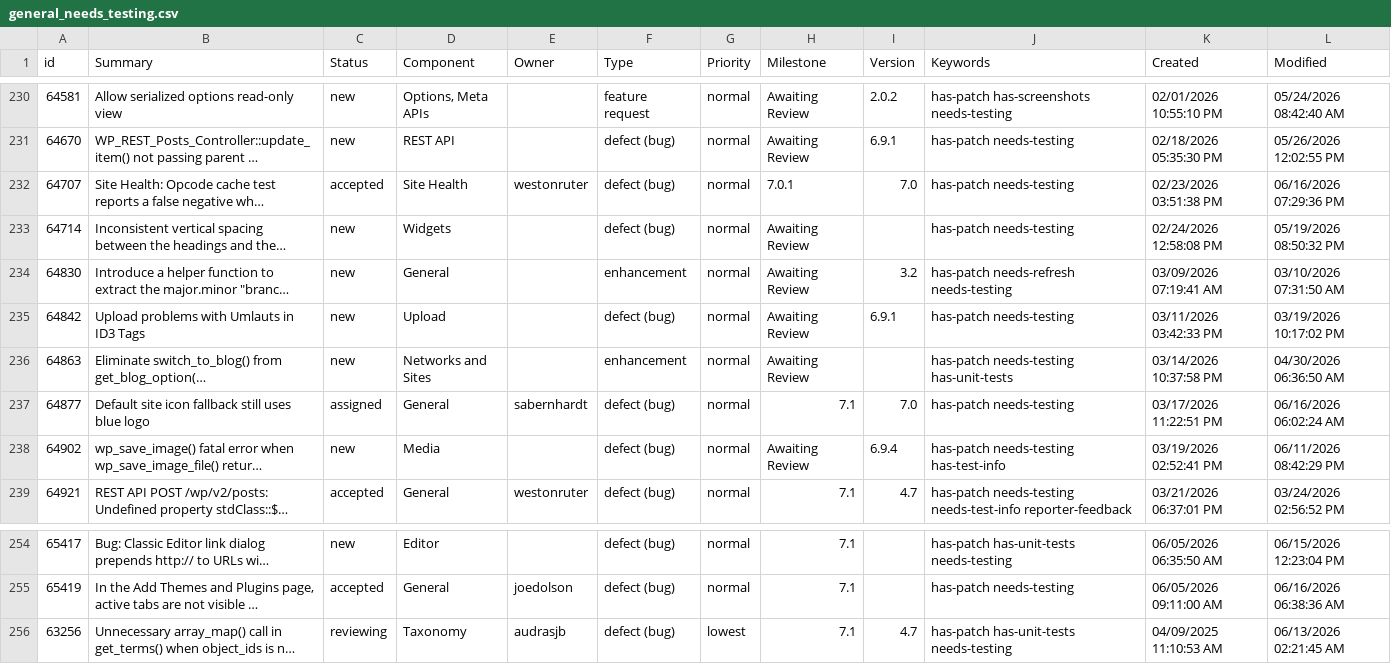
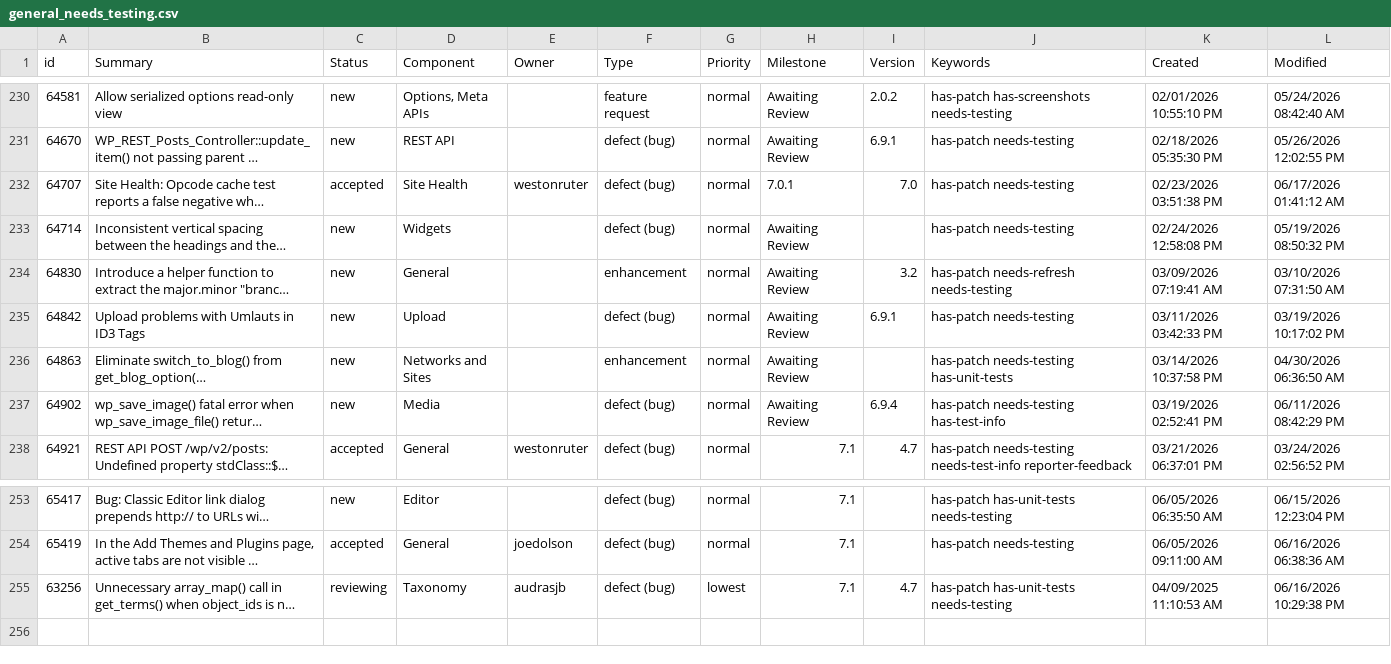
Before and after one commit to jamesbregenzer/wp-core-radar, a CSV file: data/raw/manual/2026-06-16/general_needs_testing.csv, drawn as a sheet; only a part is shown, gaps mark what is left out; long unchanged cells end in …; removed rows and columns are numbered as before the commit, all else as after; the diff names each change by its address in the sheet, - before the commit and + after, or states it on an @@ line.

Commit message:
Update radar data

```diff
--- a/data/raw/manual/2026-06-16/general_needs_testing.csv
+++ b/data/raw/manual/2026-06-16/general_needs_testing.csv
-L232 (Modified): 06/16/2026 07:29:36 PM
+L232 (Modified): 06/17/2026 01:41:12 AM
-row 237: 64877 | Default site icon fallback still uses blue logo | assigned | General | sabernhardt | defect (bug) | normal | 7.1 | 7.0 | has-patch needs-testing | 03/17/2026 11:22:51 PM | 06/16/2026 06:02:24 AM
-L255 (Modified): 06/13/2026 02:21:45 AM
+L255 (Modified): 06/16/2026 10:29:38 PM
```
Also changed, not shown: 5 other files.
